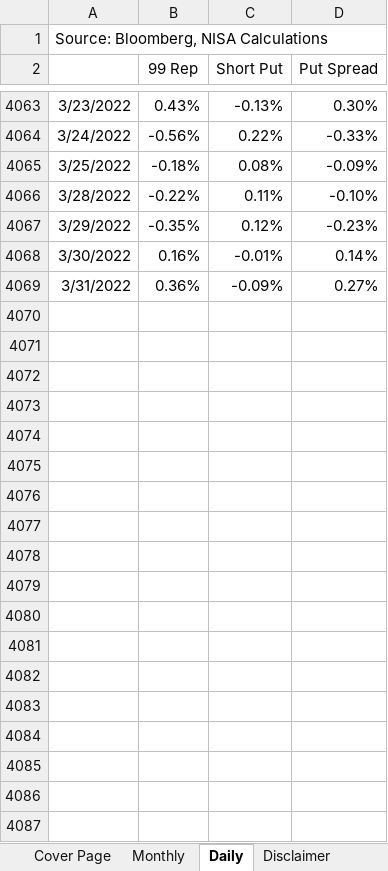
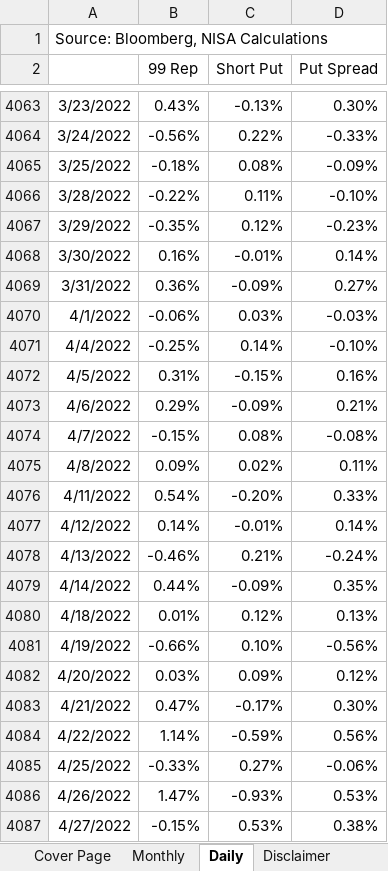
Before and after one commit to pforjoeUPS/RMP, an Excel workbook: EquityHedging/data/update_strats/put_spread_data.xlsx, sheet Daily, drawn as a sheet; only a part is shown, gaps mark what is left out; values as stored, in another font and other column widths than the file's, no borders; the diff covers the shown part only; the diff names each change by its address in the sheet, - before the commit and + after, or states it on an @@ line.

Commit message:
update data to 5/31/2022

```diff
--- a/EquityHedging/data/update_strats/put_spread_data.xlsx (sheet Daily)
+++ b/EquityHedging/data/update_strats/put_spread_data.xlsx (sheet Daily)
+row 4070: 4/1/2022 | -0.06% | 0.03% | -0.03%
+row 4071: 4/4/2022 | -0.25% | 0.14% | -0.10%
+row 4072: 4/5/2022 | 0.31% | -0.15% | 0.16%
+row 4073: 4/6/2022 | 0.29% | -0.09% | 0.21%
+row 4074: 4/7/2022 | -0.15% | 0.08% | -0.08%
+row 4075: 4/8/2022 | 0.09% | 0.02% | 0.11%
+row 4076: 4/11/2022 | 0.54% | -0.20% | 0.33%
+row 4077: 4/12/2022 | 0.14% | -0.01% | 0.14%
+row 4078: 4/13/2022 | -0.46% | 0.21% | -0.24%
+row 4079: 4/14/2022 | 0.44% | -0.09% | 0.35%
+row 4080: 4/18/2022 | 0.01% | 0.12% | 0.13%
+row 4081: 4/19/2022 | -0.66% | 0.10% | -0.56%
+row 4082: 4/20/2022 | 0.03% | 0.09% | 0.12%
+row 4083: 4/21/2022 | 0.47% | -0.17% | 0.30%
+row 4084: 4/22/2022 | 1.14% | -0.59% | 0.56%
+row 4085: 4/25/2022 | -0.33% | 0.27% | -0.06%
+row 4086: 4/26/2022 | 1.47% | -0.93% | 0.53%
+row 4087: 4/27/2022 | -0.15% | 0.53% | 0.38%
```
Also changed, not shown: 23 added rows elsewhere in this sheet, sheet Monthly, sheet Cover Page, 1 other file.
